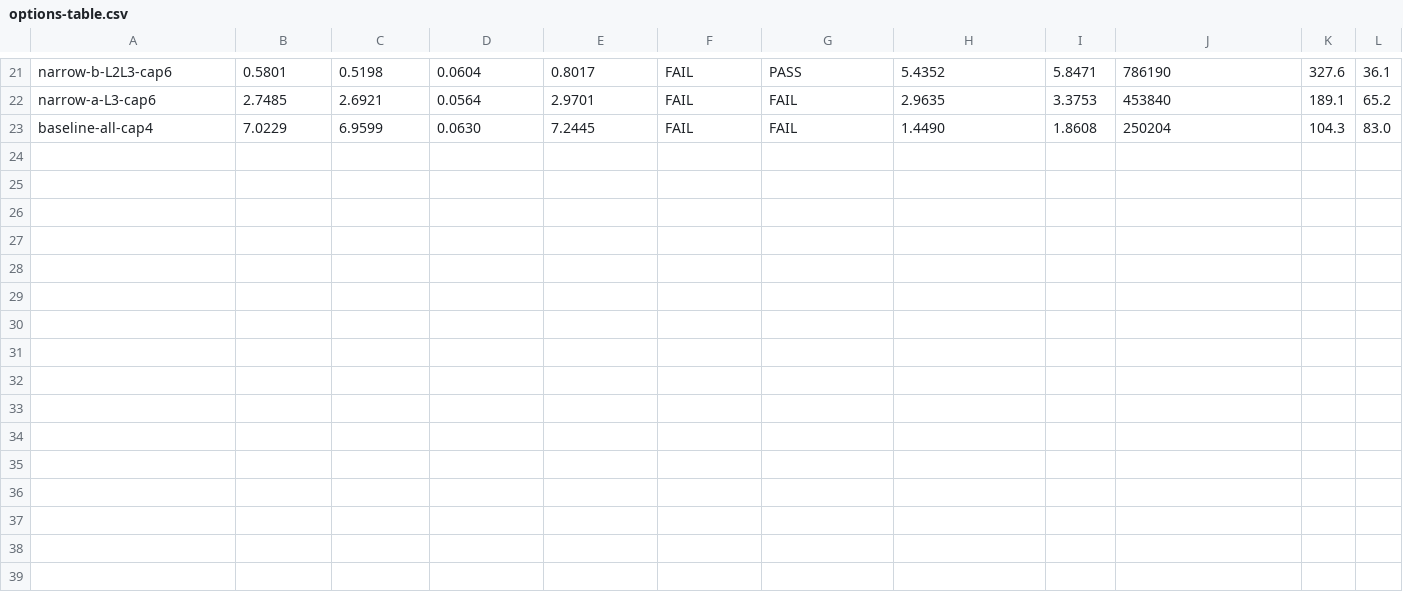
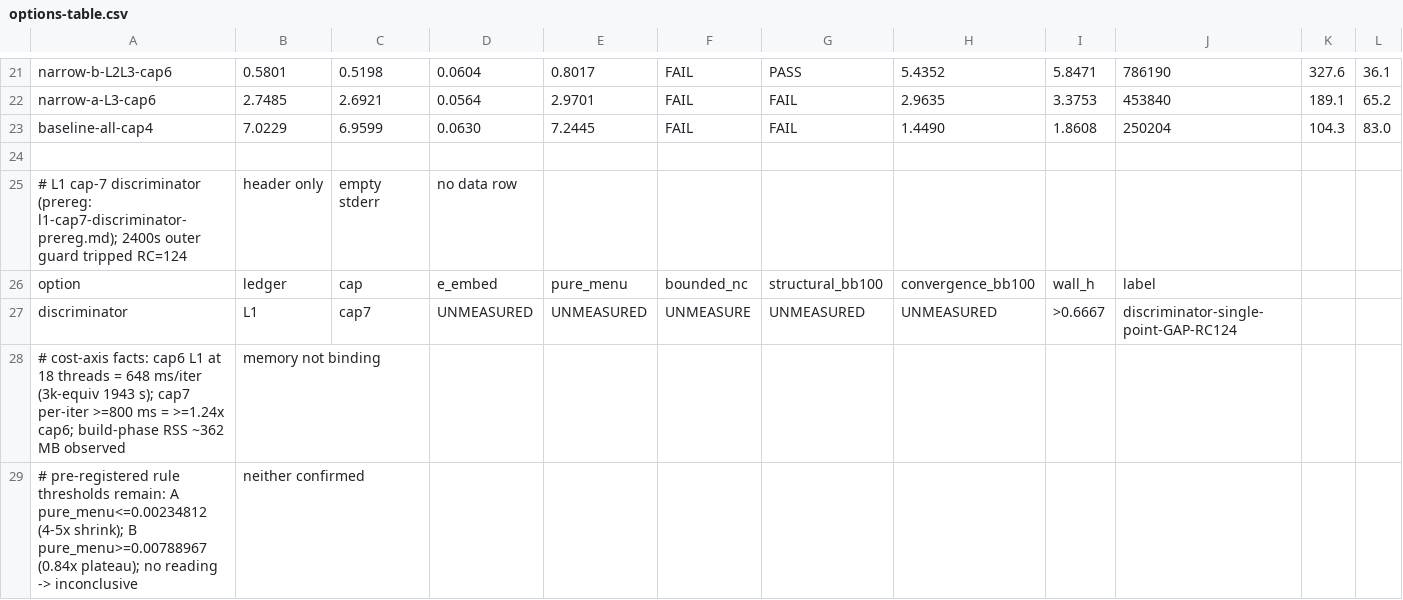
Before and after one commit to Zzzode/BigShark, a CSV file: docs/plans/ablation/d390-scenario-a/options-table.csv, drawn as a sheet; only a part is shown, gaps mark what is left out; rows hold the shown columns only; the diff names each change by its address in the sheet, - before the commit and + after, or states it on an @@ line.

Commit message:
docs(gto): record L1 cap-7 discriminator wall-budget gap
Pre-registered the A/B structural-term rules before launch, then ran
the single L1 cap-7 3k uniform probe at 18 threads under the 40-minute
guard: timeout RC=124 with header-only output and empty stderr, so no
pure_menu reading exists and neither pre-registered rule is confirmed.
Cost-axis facts: memory not binding (~362 MB build RSS vs 1 GiB), but
cap-7 per-iteration wall is at least 1.24x cap-6 (>=800 ms vs 648 ms);
the original 25-minute estimate was mis-anchored on the small L3 tree
while L1 cap-6 3k already needs ~32.4 minutes at 18 threads. Options
CSV carries a labeled GAP row; no quality cell is filled by
extrapolation; the 3,600 s rerun is proposed but not launched.
Docs-only, no engine change, no push.

```diff
--- a/docs/plans/ablation/d390-scenario-a/options-table.csv
+++ b/docs/plans/ablation/d390-scenario-a/options-table.csv
+row 24: (empty)
+row 25: # L1 cap-7 discriminator (prereg: l1-cap7-discriminator-prereg.md); 2400s outer guard tripped RC=124 | header only | empty stderr | no data row
+row 26: option | ledger | cap | e_embed | pure_menu | bounded_nc | structural_bb100 | convergence_bb100 | wall_h | label
+row 27: discriminator | L1 | cap7 | UNMEASURED | UNMEASURED | UNMEASURE | UNMEASURED | UNMEASURED | >0.6667 | discriminator-single-point-GAP-RC124
+row 28: # cost-axis facts: cap6 L1 at 18 threads = 648 ms/iter (3k-equiv 1943 s); cap7 per-iter >=800 ms = >=1.24x cap6; build-phase RSS ~362 MB observed | memory not binding
+row 29: # pre-registered rule thresholds remain: A pure_menu<=0.00234812 (4-5x shrink); B pure_menu>=0.00788967 (0.84x plateau); no reading -> inconclusive | neither confirmed
```
Also changed, not shown: 5 other files.
